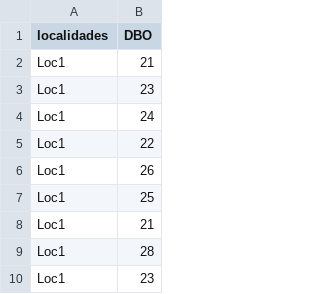
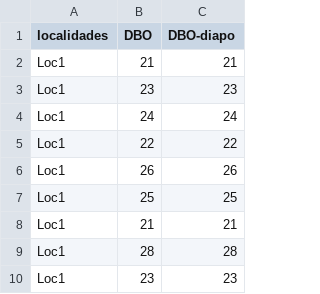
Before and after one commit to edlinguerra/LCA-ME, a CSV file: lab3/datos.csv, drawn as a sheet; only a part is shown; the diff names each change by its address in the sheet, - before the commit and + after, or states it on an @@ line.

Commit message:
ajuste a datos diapositivas

```diff
--- a/lab3/datos.csv
+++ b/lab3/datos.csv
+column C (DBO-diapo), rows 2-10: 21 | 23 | 24 | 22 | 26 | 25 | 21 | 28 | 23
```
